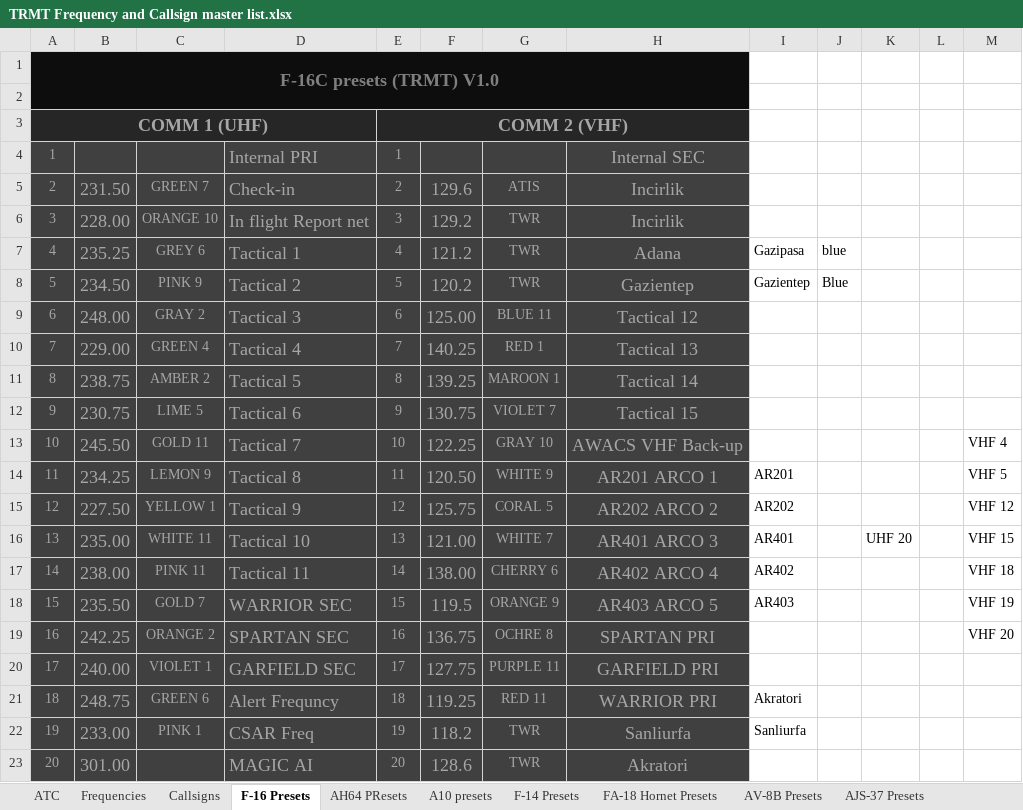
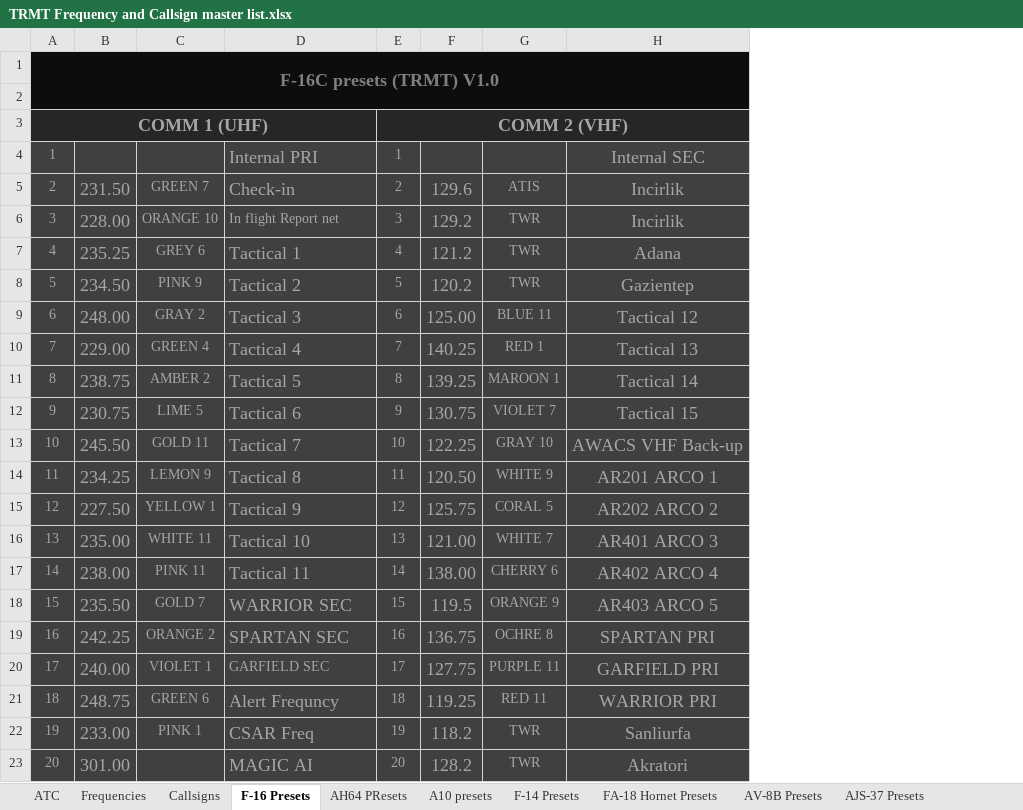
Before and after one commit to 132nd-vWing/TRMT-Brief, an Excel workbook: COMMUNICATION/TRMT Frequency and Callsign master list.xlsx, sheet F-16 Presets, drawn as a sheet; values as stored, in another font and other column widths than the file's, no borders; charts and pictures not drawn; the diff names each change by its address in the sheet, - before the commit and + after, or states it on an @@ line.

Commit message:
chg: Added presets

```diff
--- a/COMMUNICATION/TRMT Frequency and Callsign master list.xlsx (sheet F-16 Presets)
+++ b/COMMUNICATION/TRMT Frequency and Callsign master list.xlsx (sheet F-16 Presets)
-column I, rows 7-22: Gazipasa | Gazientep |  |  |  |  |  | AR201 | AR202 | AR401 | AR402 | AR403 |  |  | Akratori | Sanliurfa
-column J, rows 7-8: blue | Blue
-column K, row 16: UHF 20
-column L, empty
-column M, rows 13-19: VHF 4 | VHF 5 | VHF 12 | VHF 15 | VHF 18 | VHF 19 | VHF 20
@@ D6 text size: smaller @@
@@ D20 text size: smaller @@
-F23: 128.6
+F23: 128.2
```
Also changed, not shown: sheet FA-18 Hornet Presets, sheet F-14 Presets, sheet AH64 PResets, sheet A10 presets, charts or pictures, 6 other files.
